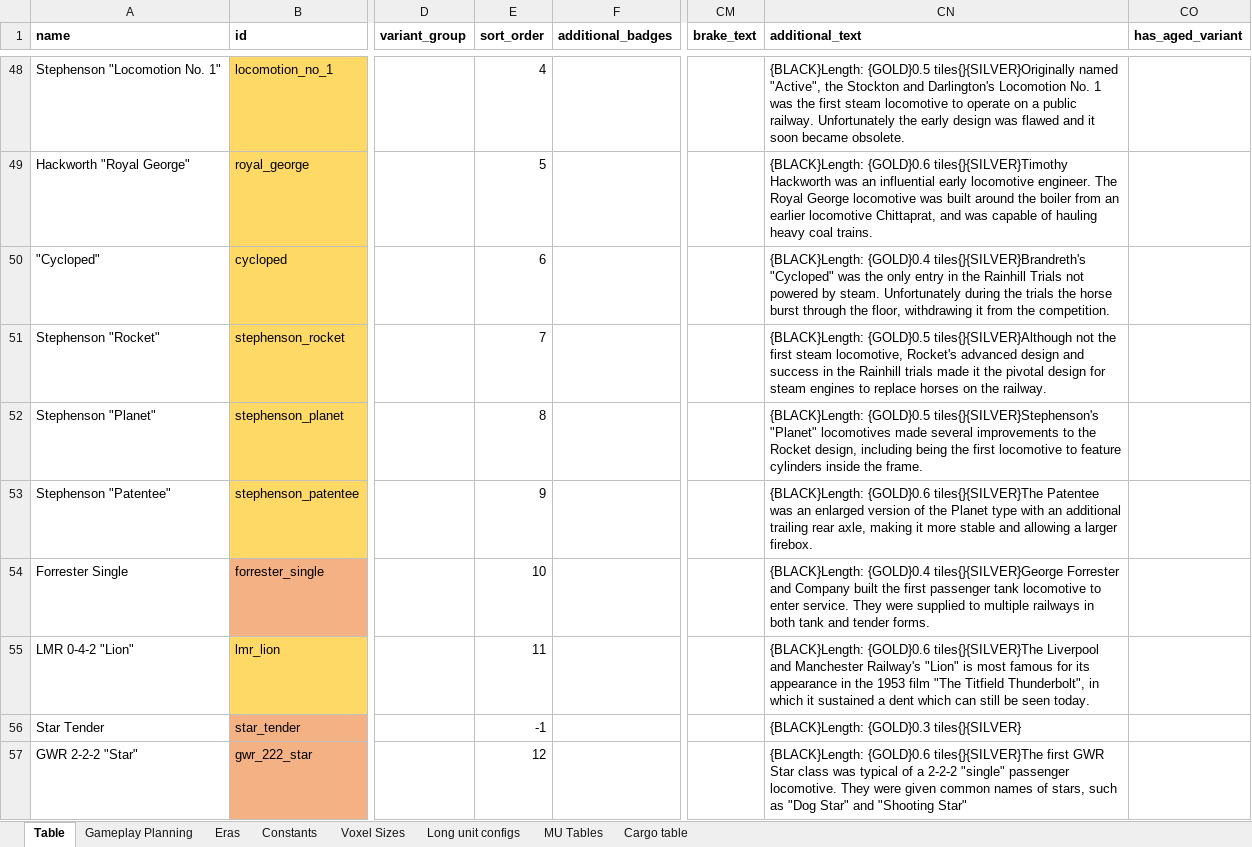
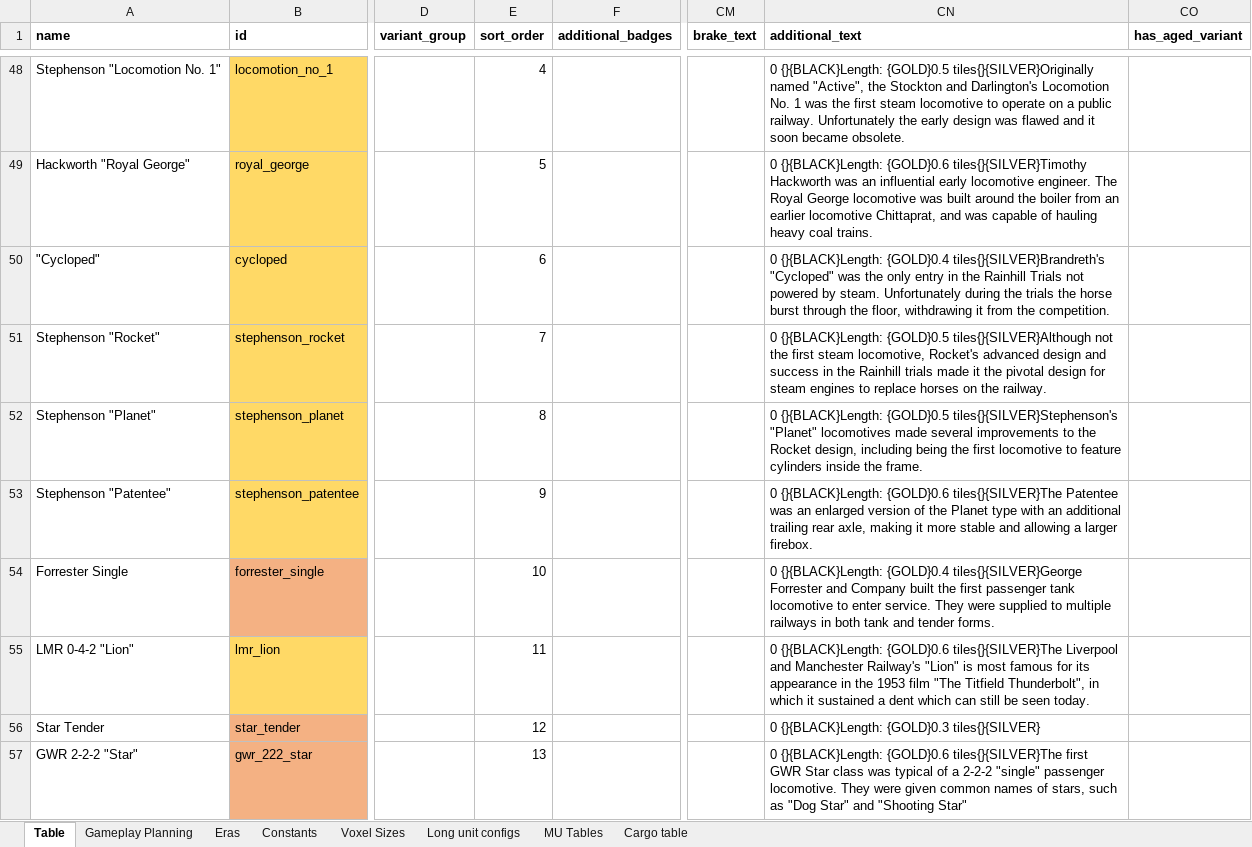
Before and after one commit to WolfieFox/wolfiewolfs_trains, an Excel workbook: Tracking Table.xlsm, sheet Table, drawn as a sheet; only a part is shown, gaps mark what is left out; values as stored, in another font and other column widths than the file's, no borders; charts and pictures and conditional formats not drawn; the diff covers the shown part only; the diff names each change by its address in the sheet, - before the commit and + after, or states it on an @@ line.

```diff
--- a/Tracking Table.xlsm (sheet Table)
+++ b/Tracking Table.xlsm (sheet Table)
-CN48 (additional_text): {BLACK}Length: {GOLD}0.5 tiles{}{SILVER}Originally…
+CN48 (additional_text): 0 {}{BLACK}Length: {GOLD}0.5 tiles{}{SILVER}Originally…
-CN49 (additional_text): {BLACK}Length: {GOLD}0.6 tiles{}{SILVER}Timothy…
+CN49 (additional_text): 0 {}{BLACK}Length: {GOLD}0.6 tiles{}{SILVER}Timothy…
-CN50 (additional_text): {BLACK}Length: {GOLD}0.4 tiles{}{SILVER}Brandreth's…
+CN50 (additional_text): 0 {}{BLACK}Length: {GOLD}0.4 tiles{}{SILVER}Brandreth's…
-CN51 (additional_text): {BLACK}Length: {GOLD}0.5 tiles{}{SILVER}Although…
+CN51 (additional_text): 0 {}{BLACK}Length: {GOLD}0.5 tiles{}{SILVER}Although…
-CN52 (additional_text): {BLACK}Length: {GOLD}0.5 tiles{}{SILVER}Stephenson's…
+CN52 (additional_text): 0 {}{BLACK}Length: {GOLD}0.5 tiles{}{SILVER}Stephenson's…
-CN53 (additional_text): {BLACK}Length: {GOLD}0.6 tiles{}{SILVER}The…
+CN53 (additional_text): 0 {}{BLACK}Length: {GOLD}0.6 tiles{}{SILVER}The…
-CN54 (additional_text): {BLACK}Length: {GOLD}0.4 tiles{}{SILVER}George…
+CN54 (additional_text): 0 {}{BLACK}Length: {GOLD}0.4 tiles{}{SILVER}George…
-CN55 (additional_text): {BLACK}Length: {GOLD}0.6 tiles{}{SILVER}The…
+CN55 (additional_text): 0 {}{BLACK}Length: {GOLD}0.6 tiles{}{SILVER}The…
-E56 (sort_order): -1
+E56 (sort_order): 12
-CN56 (additional_text): {BLACK}Length: {GOLD}0.3 tiles{}{SILVER}
+CN56 (additional_text): 0 {}{BLACK}Length: {GOLD}0.3 tiles{}{SILVER}
-E57 (sort_order): 12
+E57 (sort_order): 13
-CN57 (additional_text): {BLACK}Length: {GOLD}0.6 tiles{}{SILVER}The…
+CN57 (additional_text): 0 {}{BLACK}Length: {GOLD}0.6 tiles{}{SILVER}The…
```
Also changed, not shown: 1 added row, 651 edited cells and cell formats elsewhere in this sheet, sheet Gameplay Planning, formulas that keep their value, 7 other files.
